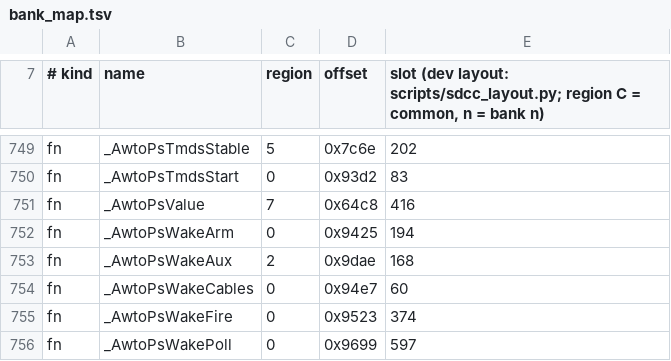
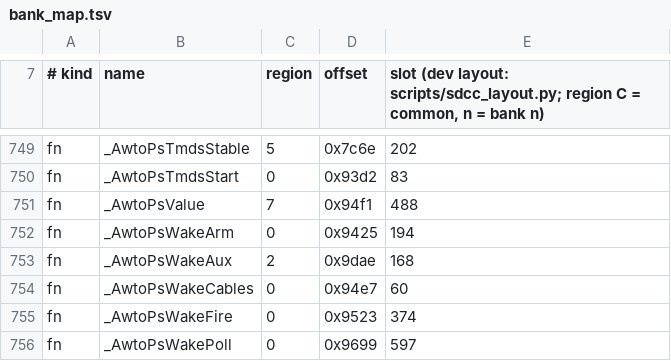
Before and after one commit to awto-au/awto-ddc, a TSV file: fw/bank_map.tsv, drawn as a sheet; only a part is shown, gaps mark what is left out.

```diff
--- a/fw/bank_map.tsv
+++ b/fw/bank_map.tsv
@@ -750,3 +750,3 @@ fn	_AwtoPsTmdsStable	5	0x7c6e	202
 fn	_AwtoPsTmdsStart	0	0x93d2	83
-fn	_AwtoPsValue	7	0x64c8	416
+fn	_AwtoPsValue	7	0x94f1	488
 fn	_AwtoPsWakeArm	0	0x9425	194
```
Also changed, not shown: fw/xdata_layout.tsv, 2 other files.
